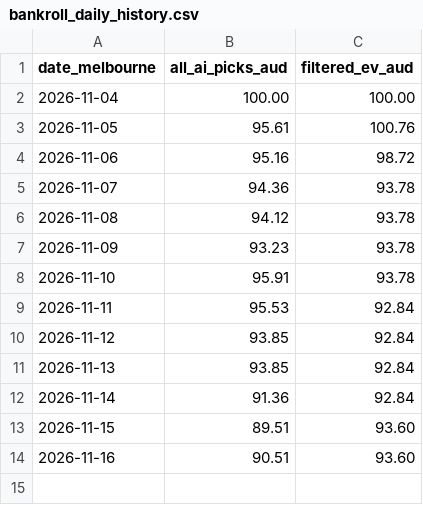
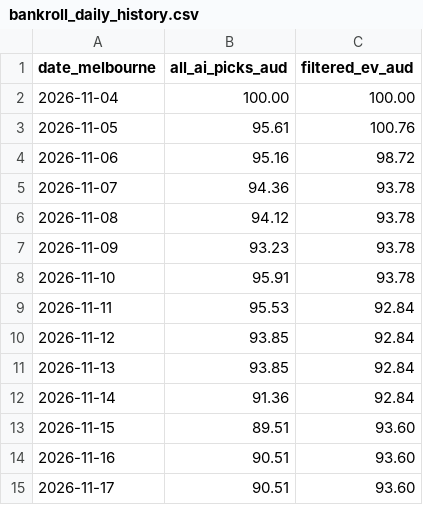
Before and after one commit to kensu-kimsu/nbamoneyprinter, a CSV file: research/prediction_results/bankroll_daily_history.csv, drawn as a sheet; the diff names each change by its address in the sheet, - before the commit and + after, or states it on an @@ line.

```diff
--- a/research/prediction_results/bankroll_daily_history.csv
+++ b/research/prediction_results/bankroll_daily_history.csv
+row 15: 2026-11-17 | 90.51 | 93.60
```
Also changed, not shown: 2 other files.
